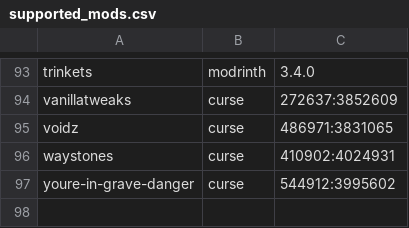
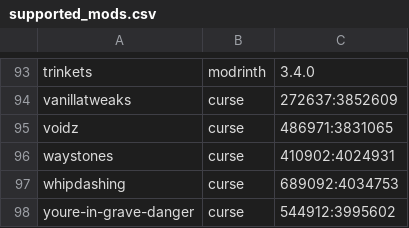
Before and after one commit to Crendgrim/DynamicCrosshairCompat, a CSV file: supported_mods.csv, drawn as a sheet; only a part is shown, gaps mark what is left out.

Commit message:
Add support for Whipdashing

```diff
--- a/supported_mods.csv
+++ b/supported_mods.csv
@@ -96,2 +96,3 @@ voidz,curse,486971:3831065
 waystones,curse,410902:4024931
+whipdashing,curse,689092:4034753
 youre-in-grave-danger,curse,544912:3995602
```
Also changed, not shown: 2 other files.
